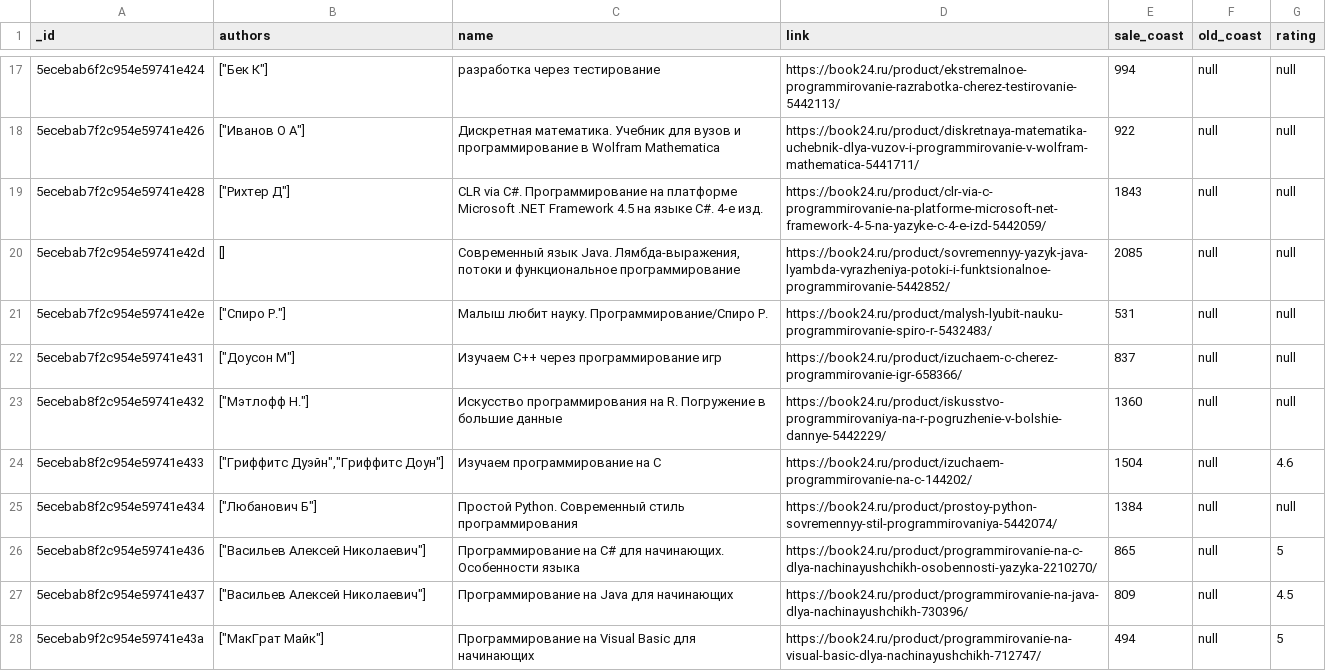
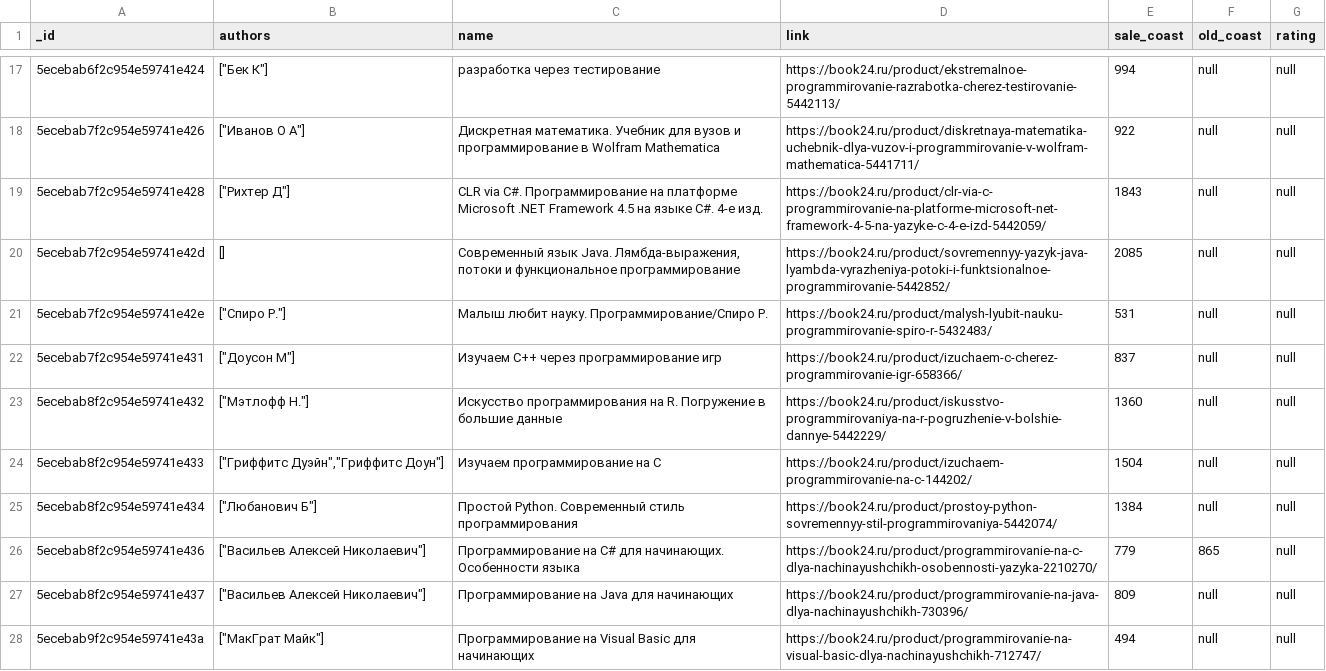
Before and after one commit to Igor-fr/GB, a CSV file: Web_scraping/lesson_5_scrapy/book24.csv, drawn as a sheet; only a part is shown, gaps mark what is left out; the diff covers the shown part only.

```diff
--- a/Web_scraping/lesson_5_scrapy/book24.csv
+++ b/Web_scraping/lesson_5_scrapy/book24.csv
@@ -23,6 +23,6 @@ _id,authors,name,link,sale_coast,old_coast,rating
 5ecebab8f2c954e59741e432,"[""Мэтлофф Н.""]",Искусство программирования на R. Погружение в большие данные,https://book24.ru/product/iskusstvo-programmirovaniya-na-r-pogruzhenie-v-bolshie-dannye-5442229/,1360,null,null
-5ecebab8f2c954e59741e433,"[""Гриффитс Дуэйн"",""Гриффитс Доун""]",Изучаем программирование на C,https://book24.ru/product/izuchaem-programmirovanie-na-c-144202/,1504,null,4.6
+5ecebab8f2c954e59741e433,"[""Гриффитс Дуэйн"",""Гриффитс Доун""]",Изучаем программирование на C,https://book24.ru/product/izuchaem-programmirovanie-na-c-144202/,1504,null,null
 5ecebab8f2c954e59741e434,"[""Любанович Б""]",Простой Python. Современный стиль программирования,https://book24.ru/product/prostoy-python-sovremennyy-stil-programmirovaniya-5442074/,1384,null,null
-5ecebab8f2c954e59741e436,"[""Васильев Алексей Николаевич""]",Программирование на C# для начинающих. Особенности языка,https://book24.ru/product/programmirovanie-na-c-dlya-nachinayushchikh-osobennosti-yazyka-2210270/,865,null,5
-5ecebab8f2c954e59741e437,"[""Васильев Алексей Николаевич""]",Программирование на Java для начинающих,https://book24.ru/product/programmirovanie-na-java-dlya-nachinayushchikh-730396/,809,null,4.5
-5ecebab9f2c954e59741e43a,"[""МакГрат Майк""]",Программирование на Visual Basic для начинающих,https://book24.ru/product/programmirovanie-na-visual-basic-dlya-nachinayushchikh-712747/,494,null,5
+5ecebab8f2c954e59741e436,"[""Васильев Алексей Николаевич""]",Программирование на C# для начинающих. Особенности языка,https://book24.ru/product/programmirovanie-na-c-dlya-nachinayushchikh-osobennosti-yazyka-2210270/,779,865,null
+5ecebab8f2c954e59741e437,"[""Васильев Алексей Николаевич""]",Программирование на Java для начинающих,https://book24.ru/product/programmirovanie-na-java-dlya-nachinayushchikh-730396/,809,null,null
+5ecebab9f2c954e59741e43a,"[""МакГрат Майк""]",Программирование на Visual Basic для начинающих,https://book24.ru/product/programmirovanie-na-visual-basic-dlya-nachinayushchikh-712747/,494,null,null
```
Also changed, not shown: 33 edited cells elsewhere in this file, Web_scraping/lesson_5_scrapy/labirint.csv, 3 other files.
